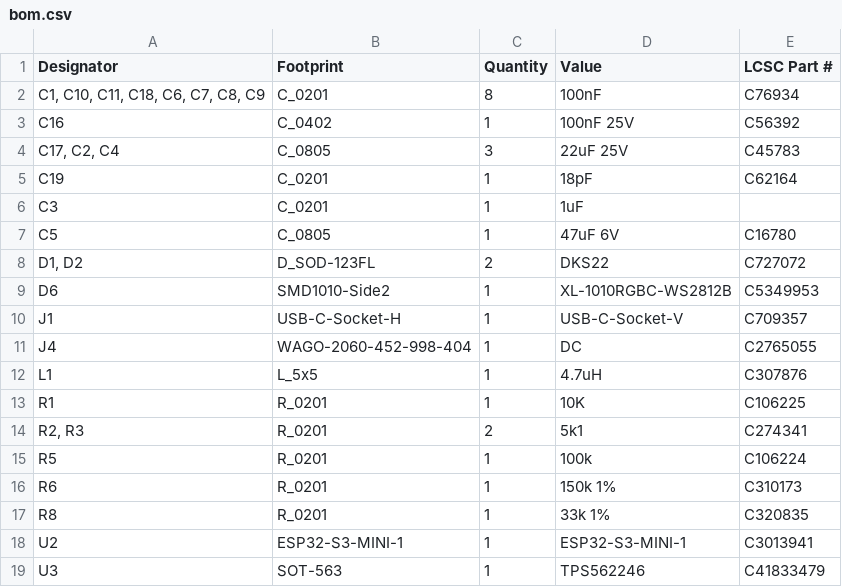
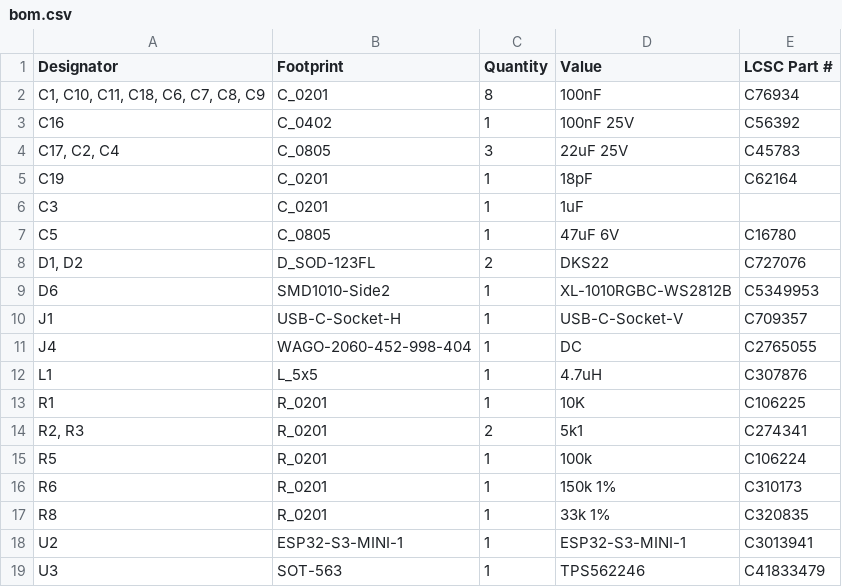
Before and after one commit to revk/ESP32-Generic, a CSV file: PCB/GenericS3/production/bom.csv, drawn as a sheet.

```diff
--- a/PCB/GenericS3/production/bom.csv
+++ b/PCB/GenericS3/production/bom.csv
@@ -7,3 +7,3 @@ C3,C_0201,1,1uF,
 C5,C_0805,1,47uF 6V,C16780
-"D1, D2",D_SOD-123FL,2,DKS22,C727072
+"D1, D2",D_SOD-123FL,2,DKS22,C727076
 D6,SMD1010-Side2,1,XL-1010RGBC-WS2812B,C5349953
```
Also changed, not shown: 4 other files.
